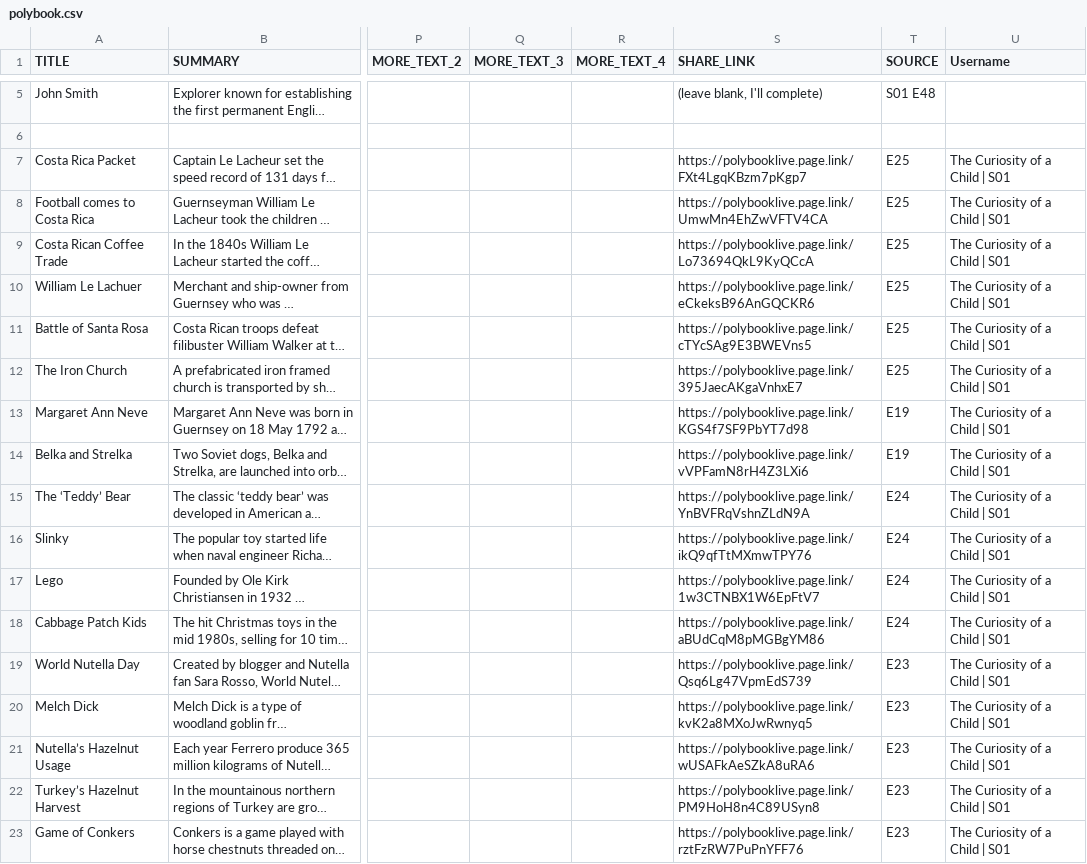
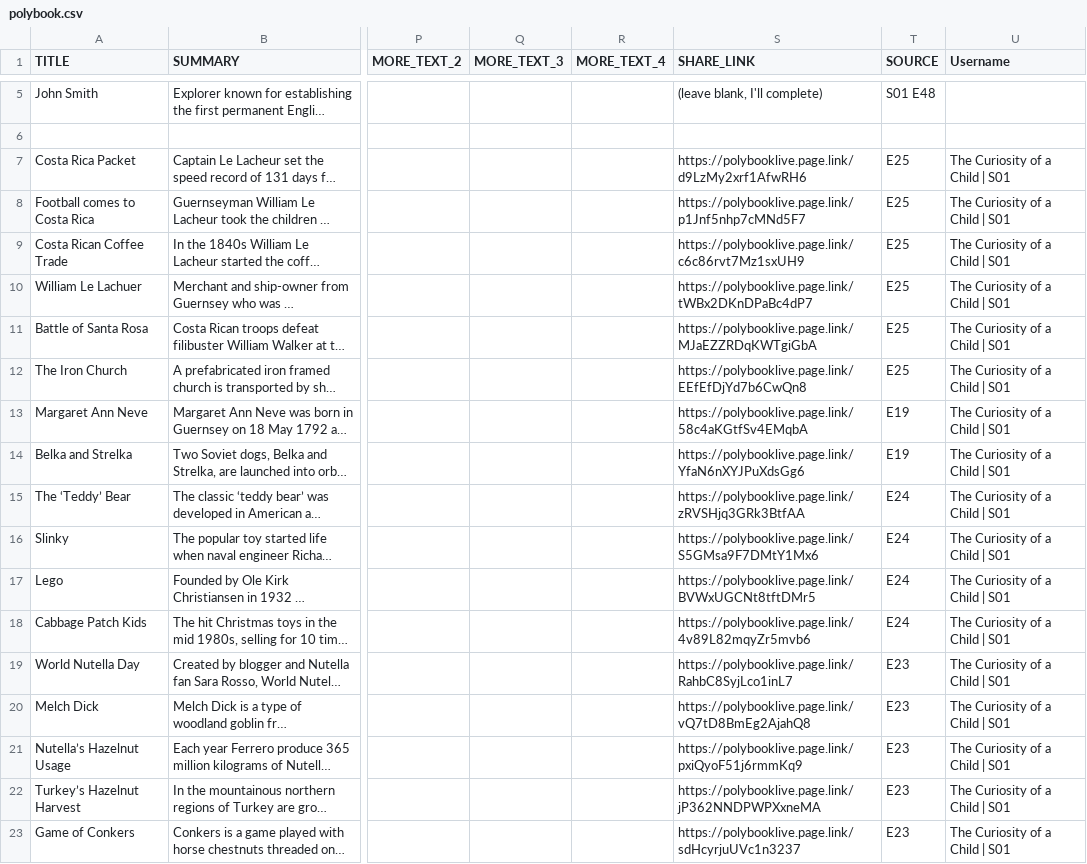
Before and after one commit to RicLeP/the-curiosity-of-a-child, a CSV file: storage/polybook.csv, drawn as a sheet; only a part is shown, gaps mark what is left out; long unchanged cells end in …; the diff names each change by its address in the sheet, - before the commit and + after, or states it on an @@ line.

Commit message:
New Polybook csv

```diff
--- a/storage/polybook.csv
+++ b/storage/polybook.csv
-S7 (SHARE_LINK): https://polybooklive.page.link/FXt4LgqKBzm7pKgp7
+S7 (SHARE_LINK): https://polybooklive.page.link/d9LzMy2xrf1AfwRH6
-S8 (SHARE_LINK): https://polybooklive.page.link/UmwMn4EhZwVFTV4CA
+S8 (SHARE_LINK): https://polybooklive.page.link/p1Jnf5nhp7cMNd5F7
-S9 (SHARE_LINK): https://polybooklive.page.link/Lo73694QkL9KyQCcA
+S9 (SHARE_LINK): https://polybooklive.page.link/c6c86rvt7Mz1sxUH9
-S10 (SHARE_LINK): https://polybooklive.page.link/eCkeksB96AnGQCKR6
+S10 (SHARE_LINK): https://polybooklive.page.link/tWBx2DKnDPaBc4dP7
-S11 (SHARE_LINK): https://polybooklive.page.link/cTYcSAg9E3BWEVns5
+S11 (SHARE_LINK): https://polybooklive.page.link/MJaEZZRDqKWTgiGbA
-S12 (SHARE_LINK): https://polybooklive.page.link/395JaecAKgaVnhxE7
+S12 (SHARE_LINK): https://polybooklive.page.link/EEfEfDjYd7b6CwQn8
-S13 (SHARE_LINK): https://polybooklive.page.link/KGS4f7SF9PbYT7d98
+S13 (SHARE_LINK): https://polybooklive.page.link/58c4aKGtfSv4EMqbA
-S14 (SHARE_LINK): https://polybooklive.page.link/vVPFamN8rH4Z3LXi6
+S14 (SHARE_LINK): https://polybooklive.page.link/YfaN6nXYJPuXdsGg6
-S15 (SHARE_LINK): https://polybooklive.page.link/YnBVFRqVshnZLdN9A
+S15 (SHARE_LINK): https://polybooklive.page.link/zRVSHjq3GRk3BtfAA
-S16 (SHARE_LINK): https://polybooklive.page.link/ikQ9qfTtMXmwTPY76
+S16 (SHARE_LINK): https://polybooklive.page.link/S5GMsa9F7DMtY1Mx6
-S17 (SHARE_LINK): https://polybooklive.page.link/1w3CTNBX1W6EpFtV7
+S17 (SHARE_LINK): https://polybooklive.page.link/BVWxUGCNt8tftDMr5
-S18 (SHARE_LINK): https://polybooklive.page.link/aBUdCqM8pMGBgYM86
+S18 (SHARE_LINK): https://polybooklive.page.link/4v89L82mqyZr5mvb6
-S19 (SHARE_LINK): https://polybooklive.page.link/Qsq6Lg47VpmEdS739
+S19 (SHARE_LINK): https://polybooklive.page.link/RahbC8SyjLco1inL7
-S20 (SHARE_LINK): https://polybooklive.page.link/kvK2a8MXoJwRwnyq5
+S20 (SHARE_LINK): https://polybooklive.page.link/vQ7tD8BmEg2AjahQ8
-S21 (SHARE_LINK): https://polybooklive.page.link/wUSAFkAeSZkA8uRA6
+S21 (SHARE_LINK): https://polybooklive.page.link/pxiQyoF51j6rmmKq9
-S22 (SHARE_LINK): https://polybooklive.page.link/PM9HoH8n4C89USyn8
+S22 (SHARE_LINK): https://polybooklive.page.link/jP362NNDPWPXxneMA
-S23 (SHARE_LINK): https://polybooklive.page.link/rztFzRW7PuPnYFF76
+S23 (SHARE_LINK): https://polybooklive.page.link/sdHcyrjuUVc1n3237
```
